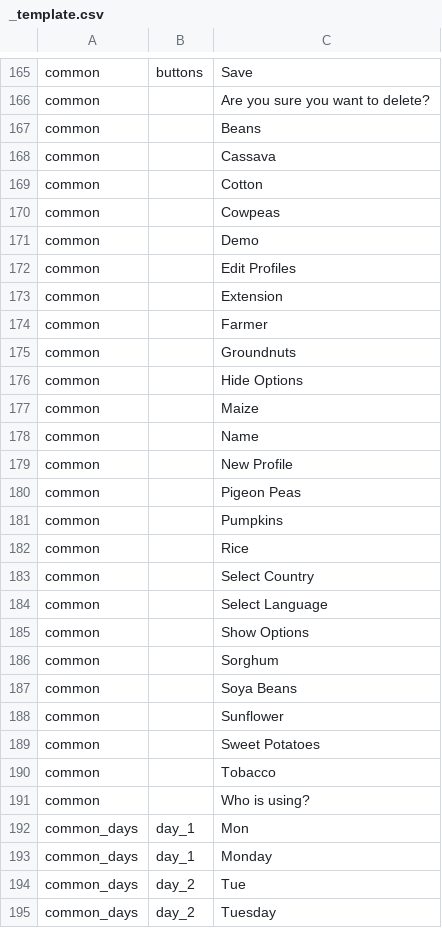
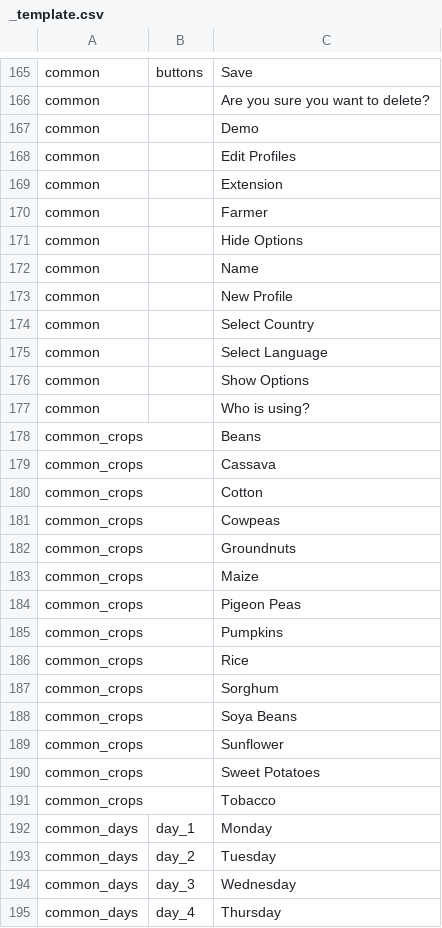
Before and after one commit to e-picsa/picsa-apps, a CSV file: libs/i18n/templates/_template.csv, drawn as a sheet; only a part is shown, gaps mark what is left out; the shorter side is filled out with more unchanged rows; removed rows and columns are numbered as before the commit, all else as after; the diff covers the shown part only; the diff names each change by its address in the sheet, - before the commit and + after, or states it on an @@ line.

```diff
--- a/libs/i18n/templates/_template.csv
+++ b/libs/i18n/templates/_template.csv
-row 167: common |  | Beans
-row 168: common |  | Cassava
-row 169: common |  | Cotton
-row 170: common |  | Cowpeas
-row 175: common |  | Groundnuts
-row 177: common |  | Maize
-row 180: common |  | Pigeon Peas
-row 181: common |  | Pumpkins
-row 182: common |  | Rice
-row 186: common |  | Sorghum
-row 187: common |  | Soya Beans
-row 188: common |  | Sunflower
-row 189: common |  | Sweet Potatoes
-row 190: common |  | Tobacco
-row 192: common_days | day_1 | Mon
+row 178: common_crops |  | Beans
+row 179: common_crops |  | Cassava
+row 180: common_crops |  | Cotton
+row 181: common_crops |  | Cowpeas
+row 182: common_crops |  | Groundnuts
+row 183: common_crops |  | Maize
+row 184: common_crops |  | Pigeon Peas
+row 185: common_crops |  | Pumpkins
+row 186: common_crops |  | Rice
+row 187: common_crops |  | Sorghum
+row 188: common_crops |  | Soya Beans
+row 189: common_crops |  | Sunflower
+row 190: common_crops |  | Sweet Potatoes
+row 191: common_crops |  | Tobacco
-row 194: common_days | day_2 | Tue
```
Also changed, not shown: 19 added rows and 17 removed rows elsewhere in this file, 5 other files.
